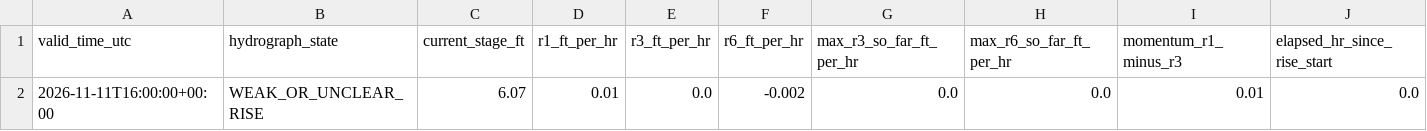
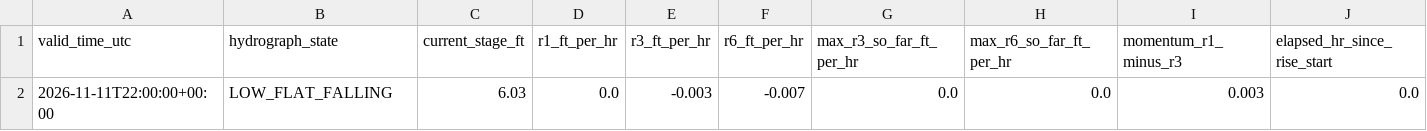
Before and after one commit to mefferso/hobo-mcneil-analog-live-v3, a CSV file: docs/output/current_forecast.csv, drawn as a sheet; only a part is shown; removed rows and columns are numbered as before the commit, all else as after; rows hold the shown columns only; the diff names each change by its address in the sheet, - before the commit and + after, or states it on an @@ line.

```diff
--- a/docs/output/current_forecast.csv
+++ b/docs/output/current_forecast.csv
-row 2: 2026-11-11T16:00:00+00:00 | WEAK_OR_UNCLEAR_RISE | 6.07 | 0.01 | 0.0 | -0.002 | 0.0 | 0.0 | 0.01 | 0.0
+row 2: 2026-11-11T22:00:00+00:00 | LOW_FLAT_FALLING | 6.03 | 0.0 | -0.003 | -0.007 | 0.0 | 0.0 | 0.003 | 0.0
```
Also changed, not shown: docs/output/current_analogs.csv, 1 other file.
